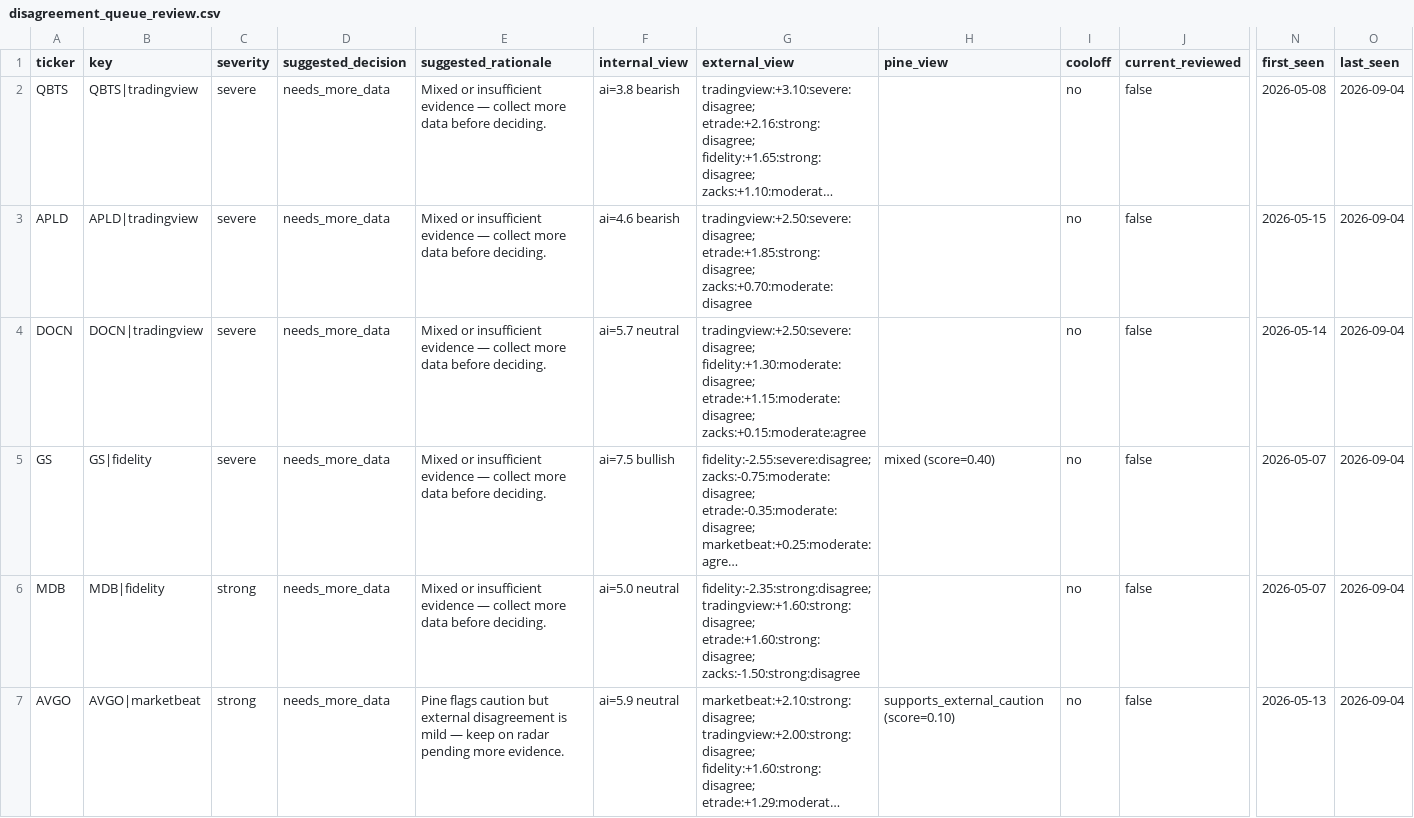
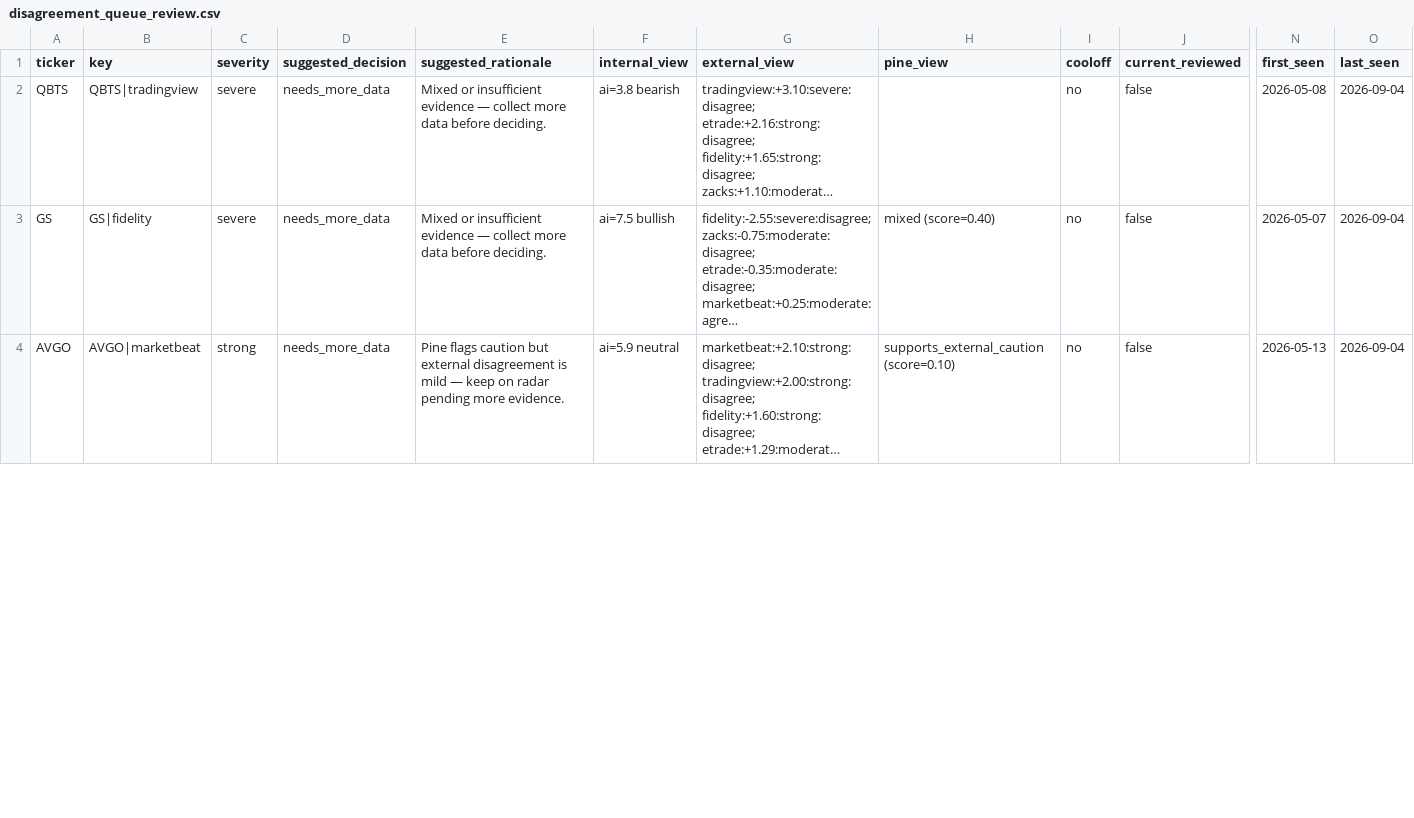
Before and after one commit to stdeplock-prog/ai-stock-rankings, a CSV file: data/reports/disagreement_queue_review.csv, drawn as a sheet; only a part is shown, gaps mark what is left out; long unchanged cells end in …; removed rows and columns are numbered as before the commit, all else as after; rows hold the shown columns only; the diff covers the shown part only; the diff names each change by its address in the sheet, - before the commit and + after, or states it on an @@ line.

```diff
--- a/data/reports/disagreement_queue_review.csv
+++ b/data/reports/disagreement_queue_review.csv
-row 3: APLD | APLD|tradingview | severe | needs_more_data | Mixed or insufficient evidence — collect more data before deciding. | ai=4.6 bearish | tradingview:+2.50:severe:disagree; etrade:+1.85:strong:disagree; zacks:+0.70:moderate:disagree |  | no | false | 2026-05-15 | 2026-09-04
-row 4: DOCN | DOCN|tradingview | severe | needs_more_data | Mixed or insufficient evidence — collect more data before deciding. | ai=5.7 neutral | tradingview:+2.50:severe:disagree; fidelity:+1.30:moderate:disagree; etrade:+1.15:moderate:disagree; zacks:+0.15:moderate:agree |  | no | false | 2026-05-14 | 2026-09-04
-row 6: MDB | MDB|fidelity | strong | needs_more_data | Mixed or insufficient evidence — collect more data before deciding. | ai=5.0 neutral | fidelity:-2.35:strong:disagree; tradingview:+1.60:strong:disagree; etrade:+1.60:strong:disagree; zacks:-1.50:strong:disagree |  | no | false | 2026-05-07 | 2026-09-04
```
Also changed, not shown: 3 added rows and 11 edited cells elsewhere in this file, data/processed/catalysts.csv, data/processed/scoring_outputs/swing_rankings.csv, 48 other files.
